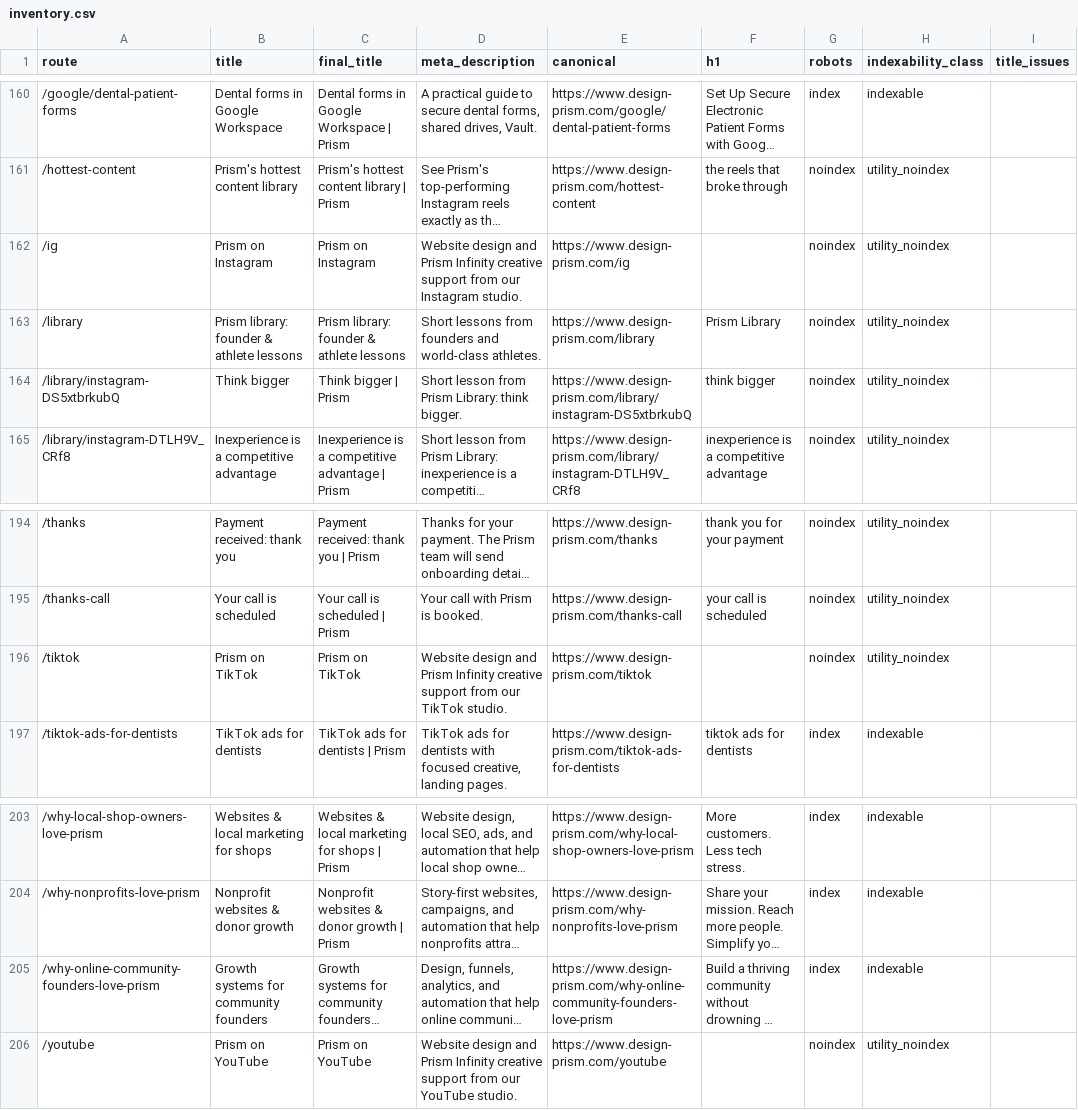
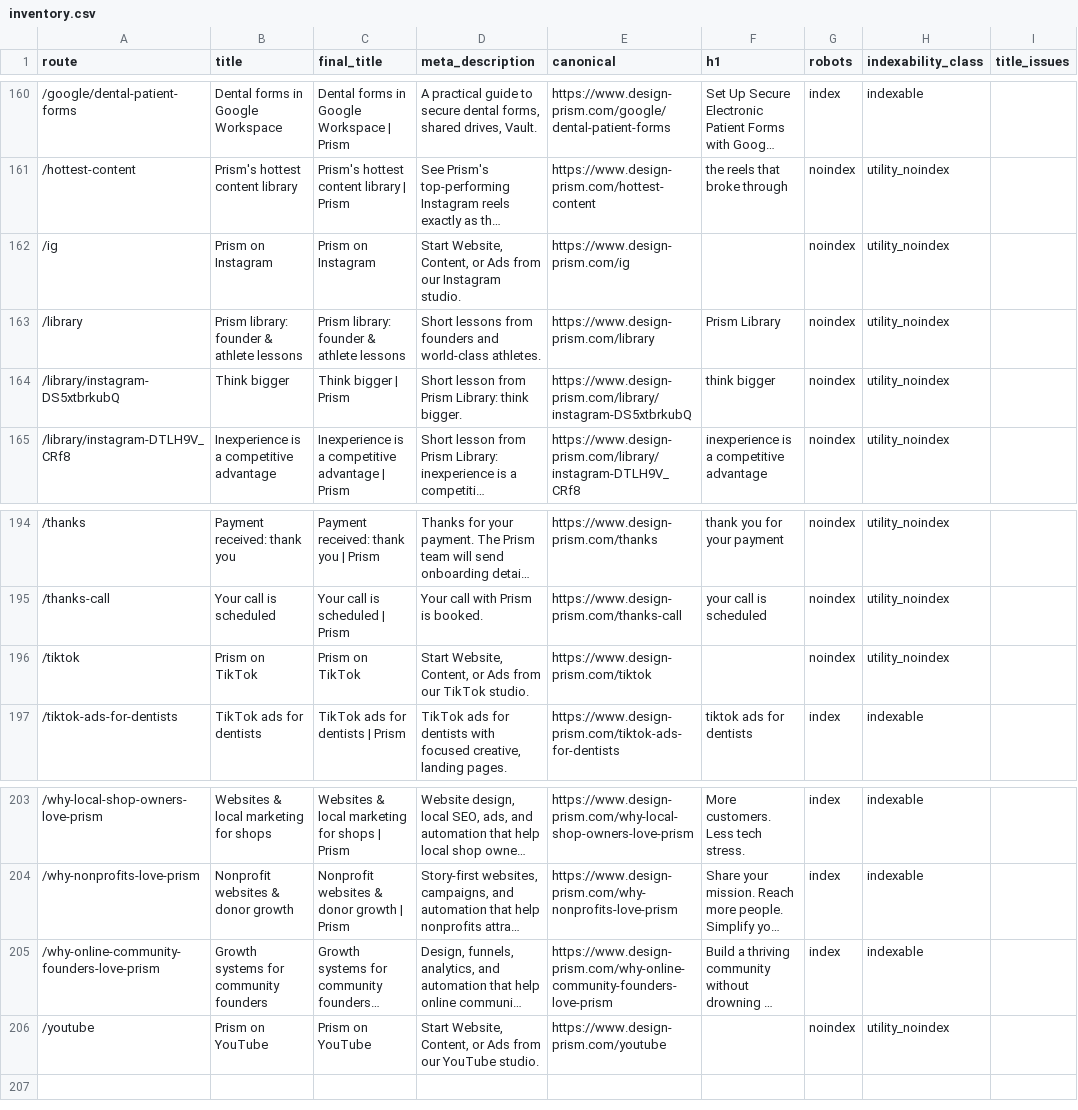
Before and after one commit to enzo-prism/prism-website, a CSV file: seo/inventory.csv, drawn as a sheet; only a part is shown, gaps mark what is left out; long unchanged cells end in …; the diff names each change by its address in the sheet, - before the commit and + after, or states it on an @@ line.

```diff
--- a/seo/inventory.csv
+++ b/seo/inventory.csv
-D162 (meta_description): Website design and Prism Infinity creative support from our…
+D162 (meta_description): Start Website, Content, or Ads from our…
-D196 (meta_description): Website design and Prism Infinity creative support from our…
+D196 (meta_description): Start Website, Content, or Ads from our…
-D206 (meta_description): Website design and Prism Infinity creative support from our…
+D206 (meta_description): Start Website, Content, or Ads from our…
```
Also changed, not shown: 20 other files.
